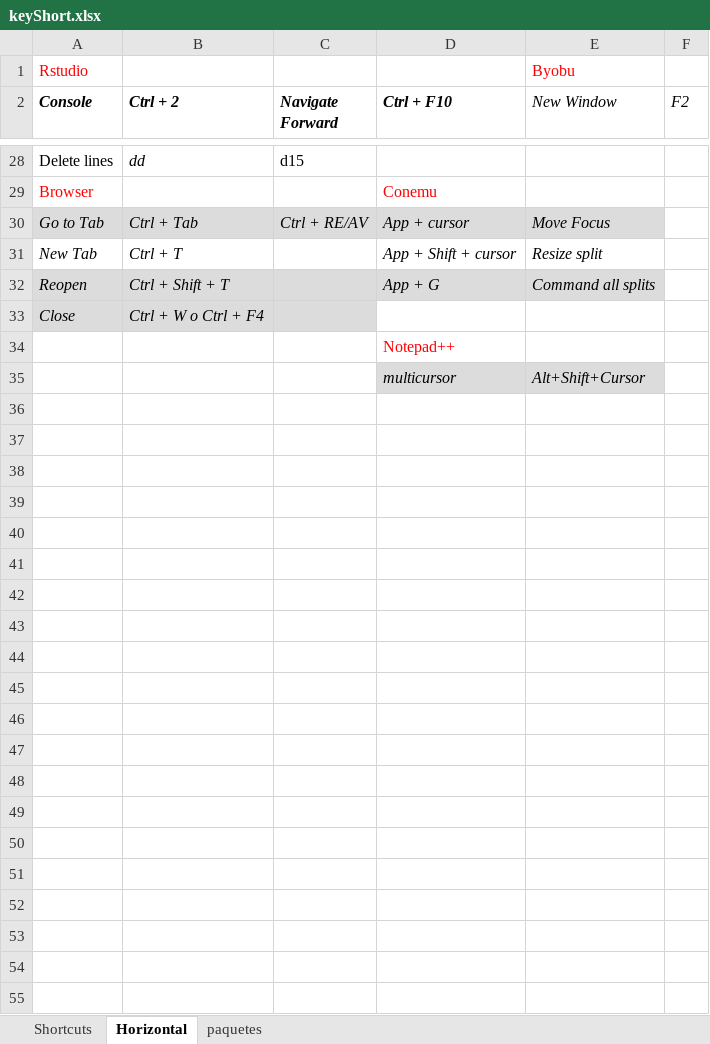
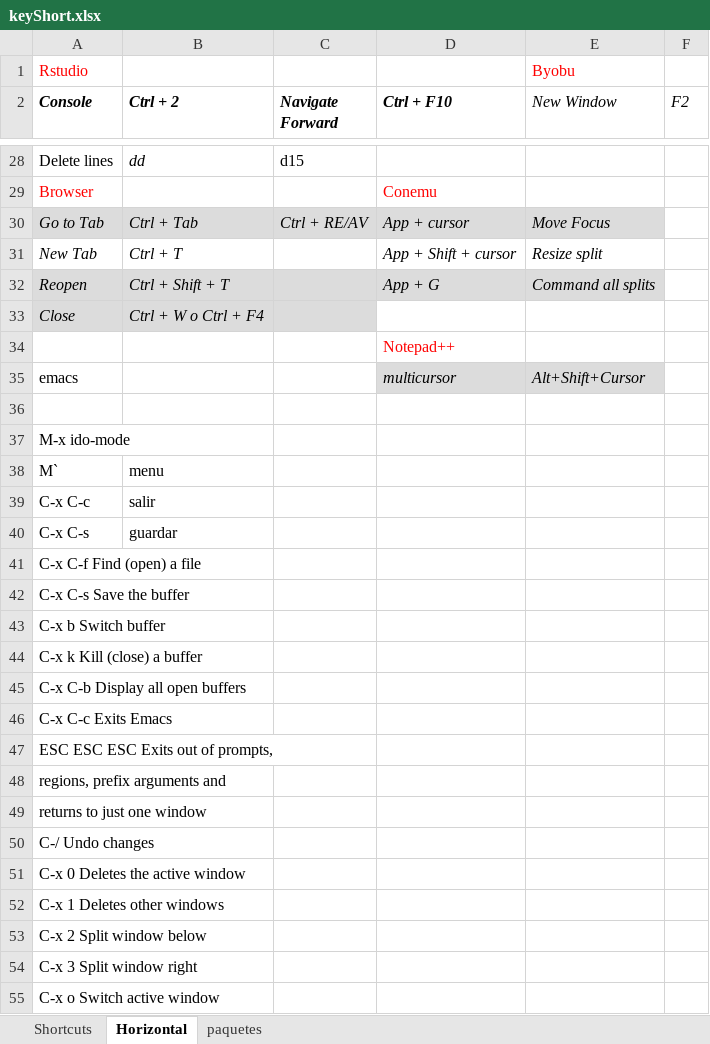
Before and after one commit to verajosemanuel/shortcuts, an Excel workbook: keyShort.xlsx, sheet Horizontal, drawn as a sheet; only a part is shown, gaps mark what is left out; values as stored, in another font and other column widths than the file's, no borders; the diff names each change by its address in the sheet, - before the commit and + after, or states it on an @@ line.

```diff
--- a/keyShort.xlsx (sheet Horizontal)
+++ b/keyShort.xlsx (sheet Horizontal)
-A35 (Console): (empty)
+A35 (Console): emacs
+row 36: (empty)
+row 37: M-x ido-mode
+row 38: M` | menu
+row 39: C-x C-c | salir
+row 40: C-x C-s | guardar
+row 41: C-x C-f Find (open) a file
+row 42: C-x C-s Save the buffer
+row 43: C-x b Switch buffer
+row 44: C-x k Kill (close) a buffer
+row 45: C-x C-b Display all open buffers
+row 46: C-x C-c Exits Emacs
+row 47: ESC ESC ESC Exits out of prompts,
+row 48: regions, prefix arguments and
+row 49: returns to just one window
+row 50: C-/ Undo changes
+row 51: C-x 0 Deletes the active window
+row 52: C-x 1 Deletes other windows
+row 53: C-x 2 Split window below
+row 54: C-x 3 Split window right
+row 55: C-x o Switch active window
```
